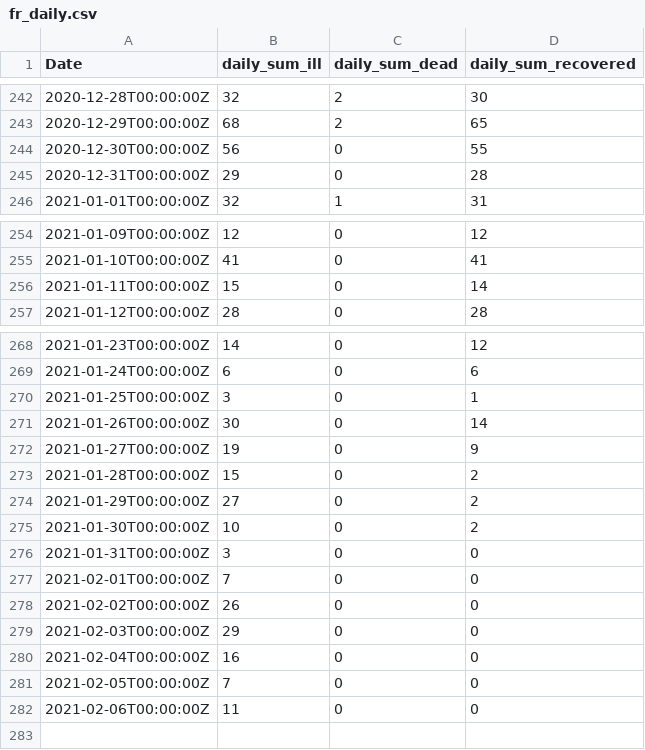
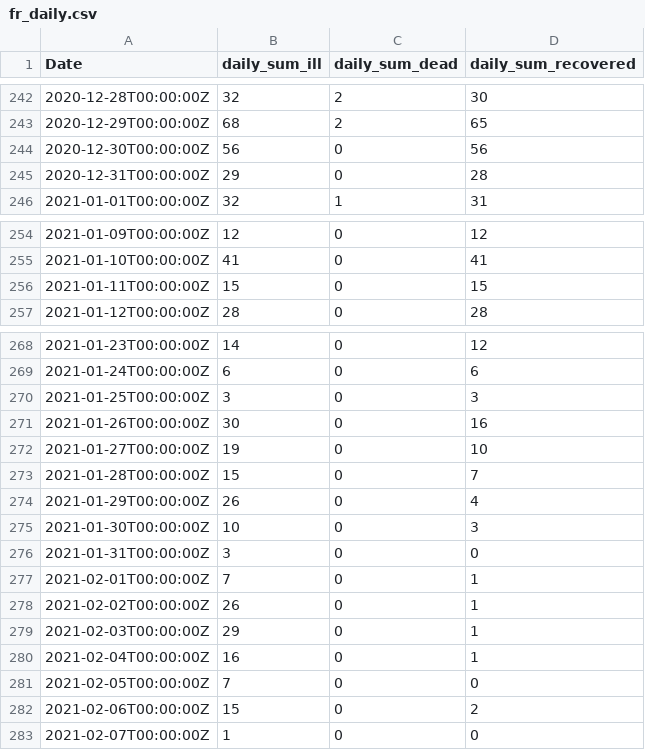
Before and after one commit to stefanreifenberg/svelte_d3_covidFR, a CSV file: public/fr_daily.csv, drawn as a sheet; only a part is shown, gaps mark what is left out.

```diff
--- a/public/fr_daily.csv
+++ b/public/fr_daily.csv
@@ -243,3 +243,3 @@ Date,daily_sum_ill,daily_sum_dead,daily_sum_recovered
 2020-12-29T00:00:00Z,68,2,65
-2020-12-30T00:00:00Z,56,0,55
+2020-12-30T00:00:00Z,56,0,56
 2020-12-31T00:00:00Z,29,0,28
@@ -255,3 +255,3 @@ Date,daily_sum_ill,daily_sum_dead,daily_sum_recovered
 2021-01-10T00:00:00Z,41,0,41
-2021-01-11T00:00:00Z,15,0,14
+2021-01-11T00:00:00Z,15,0,15
 2021-01-12T00:00:00Z,28,0,28
@@ -269,14 +269,15 @@ Date,daily_sum_ill,daily_sum_dead,daily_sum_recovered
 2021-01-24T00:00:00Z,6,0,6
-2021-01-25T00:00:00Z,3,0,1
-2021-01-26T00:00:00Z,30,0,14
-2021-01-27T00:00:00Z,19,0,9
-2021-01-28T00:00:00Z,15,0,2
-2021-01-29T00:00:00Z,27,0,2
-2021-01-30T00:00:00Z,10,0,2
+2021-01-25T00:00:00Z,3,0,3
+2021-01-26T00:00:00Z,30,0,16
+2021-01-27T00:00:00Z,19,0,10
+2021-01-28T00:00:00Z,15,0,7
+2021-01-29T00:00:00Z,26,0,4
+2021-01-30T00:00:00Z,10,0,3
 2021-01-31T00:00:00Z,3,0,0
-2021-02-01T00:00:00Z,7,0,0
-2021-02-02T00:00:00Z,26,0,0
-2021-02-03T00:00:00Z,29,0,0
-2021-02-04T00:00:00Z,16,0,0
+2021-02-01T00:00:00Z,7,0,1
+2021-02-02T00:00:00Z,26,0,1
+2021-02-03T00:00:00Z,29,0,1
+2021-02-04T00:00:00Z,16,0,1
 2021-02-05T00:00:00Z,7,0,0
-2021-02-06T00:00:00Z,11,0,0
+2021-02-06T00:00:00Z,15,0,2
+2021-02-07T00:00:00Z,1,0,0
```
